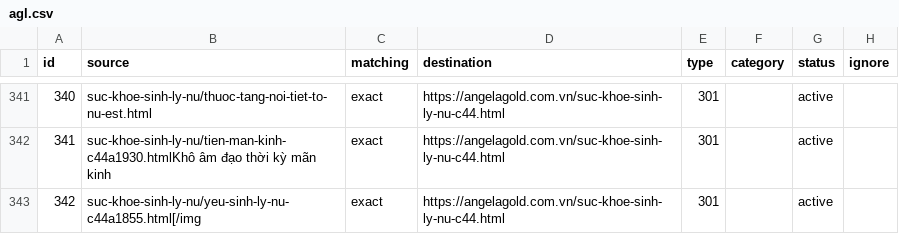
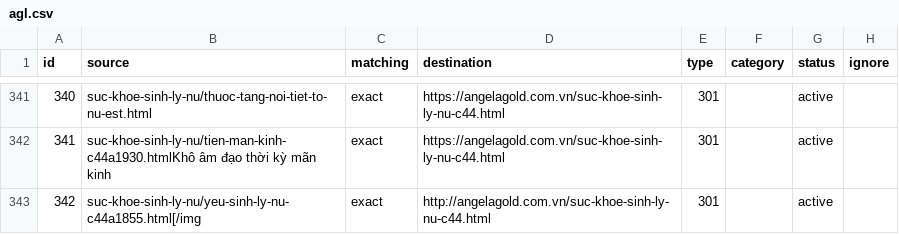
Before and after one commit to nguyenminhthang99/deployftp, a CSV file: agl.csv, drawn as a sheet; only a part is shown, gaps mark what is left out.

Commit message:
Update agl.csv

```diff
--- a/agl.csv
+++ b/agl.csv
@@ -342,2 +342,2 @@ id,source,matching,destination,type,category,status,ignore
 341,suc-khoe-sinh-ly-nu/tien-man-kinh-c44a1930.htmlKhô âm đạo thời kỳ mãn kinh,exact,https://angelagold.com.vn/suc-khoe-sinh-ly-nu-c44.html,301,,active,
-342,suc-khoe-sinh-ly-nu/yeu-sinh-ly-nu-c44a1855.html[/img,exact,https://angelagold.com.vn/suc-khoe-sinh-ly-nu-c44.html,301,,active,
+342,suc-khoe-sinh-ly-nu/yeu-sinh-ly-nu-c44a1855.html[/img,exact,http://angelagold.com.vn/suc-khoe-sinh-ly-nu-c44.html,301,,active,
```
